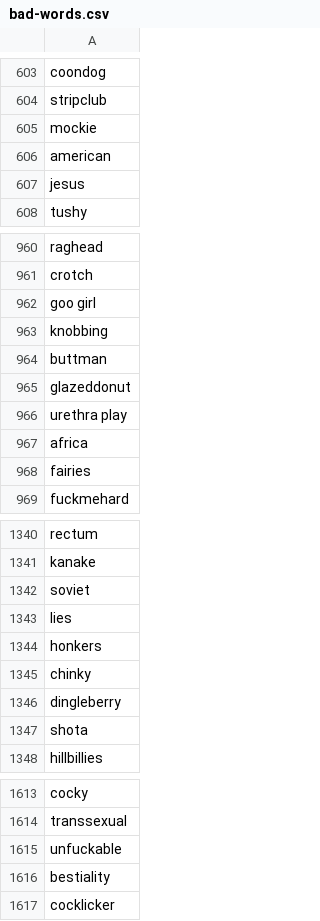
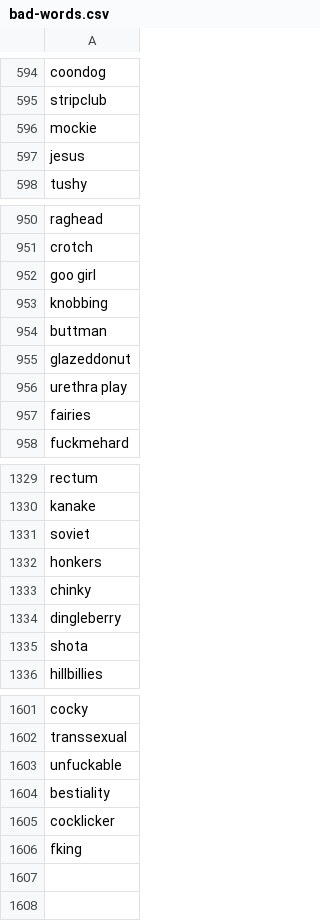
Before and after one commit to jackparsonss/good-guy-blahaj, a CSV file: src/bad-words.csv, drawn as a sheet; only a part is shown, gaps mark what is left out; the diff covers the shown part only.

```diff
--- a/src/bad-words.csv
+++ b/src/bad-words.csv
@@ -605,3 +596,2 @@ stripclub
 mockie
-american
 jesus
@@ -966,3 +956,2 @@ glazeddonut
 urethra play
-africa
 fairies
@@ -1342,3 +1331,2 @@ kanake
 soviet
-lies
 honkers
@@ -1617 +1605,2 @@ bestiality
 cocklicker
+fking
```
Also changed, not shown: 2 added rows and 11 removed rows elsewhere in this file.
